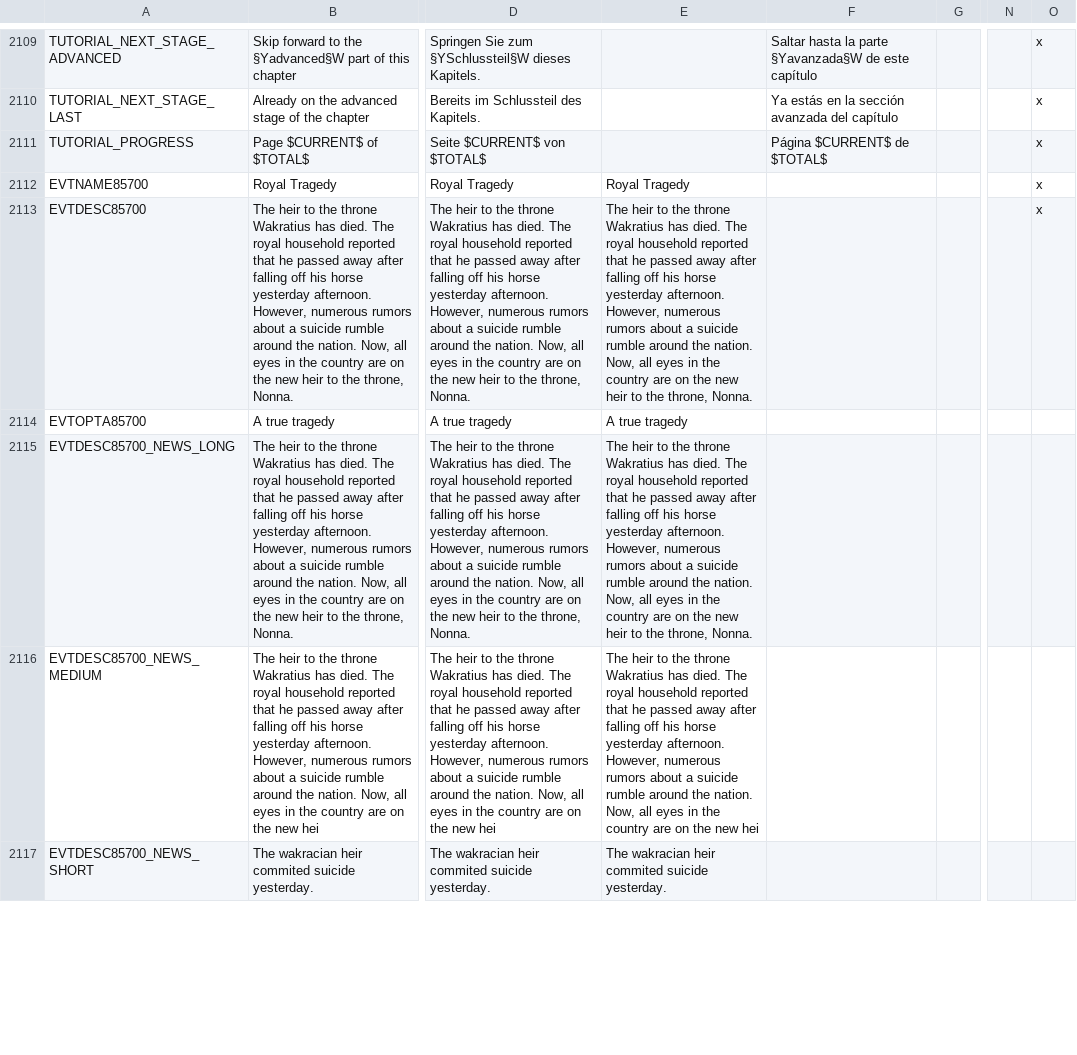
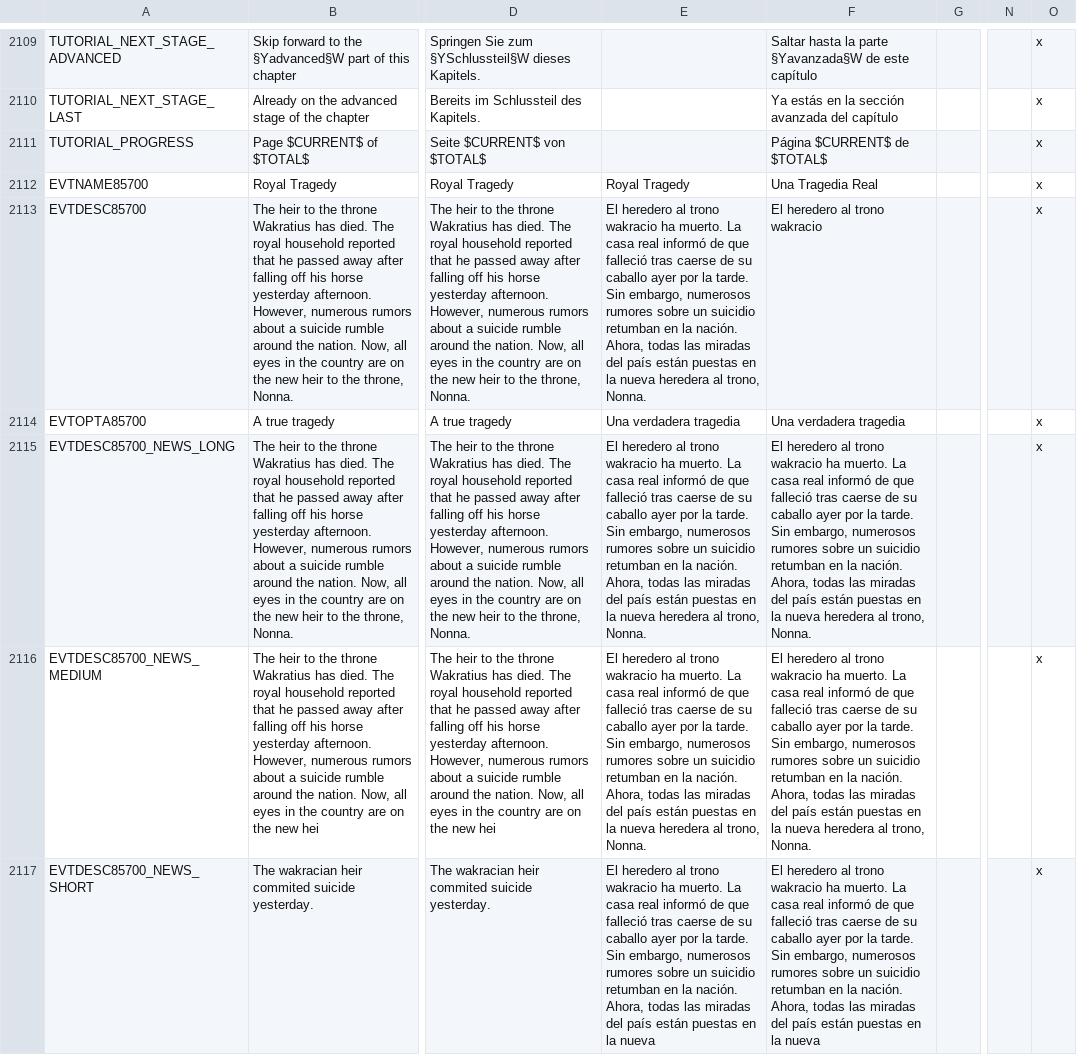
Before and after one commit to capitanwillmoran/wakracia-victoria2, a CSV file: Wakracia_2/localisation/newtext.csv, drawn as a sheet; only a part is shown, gaps mark what is left out; the diff covers the shown part only; the diff names each change by its address in the sheet, - before the commit and + after, or states it on an @@ line.

```diff
--- a/Wakracia_2/localisation/newtext.csv
+++ b/Wakracia_2/localisation/newtext.csv
-F2112: (empty)
+F2112: Una Tragedia Real
-E2113: The heir to the throne Wakratius has died. The royal household reported that he passed away after falling off his horse yesterday afternoon. However, numerous rumors about a suicide rumble around the nation. Now, all eyes in the country are on the new heir to the throne, Nonna.
+E2113: El heredero al trono wakracio ha muerto. La casa real informó de que falleció tras caerse de su caballo ayer por la tarde. Sin embargo, numerosos rumores sobre un suicidio retumban en la nación. Ahora, todas las miradas del país están puestas en la nueva heredera al trono, Nonna.
-F2113: (empty)
+F2113: El heredero al trono wakracio
-E2114: A true tragedy
+E2114: Una verdadera tragedia
-F2114: (empty)
+F2114: Una verdadera tragedia
-O2114:O2117: (empty)
+O2114:O2117: x
-E2115: The heir to the throne Wakratius has died. The royal household reported that he passed away after falling off his horse yesterday afternoon. However, numerous rumors about a suicide rumble around the nation. Now, all eyes in the country are on the new heir to the throne, Nonna.
+E2115: El heredero al trono wakracio ha muerto. La casa real informó de que falleció tras caerse de su caballo ayer por la tarde. Sin embargo, numerosos rumores sobre un suicidio retumban en la nación. Ahora, todas las miradas del país están puestas en la nueva heredera al trono, Nonna.
-F2115:F2116: (empty)
+F2115:F2116: El heredero al trono wakracio ha muerto. La casa real informó de que falleció tras caerse de su caballo ayer por la tarde. Sin embargo, numerosos rumores sobre un suicidio retumban en la nación. Ahora, todas las miradas del país están puestas en la nueva heredera al trono, Nonna.
-E2116: The heir to the throne Wakratius has died. The royal household reported that he passed away after falling off his horse yesterday afternoon. However, numerous rumors about a suicide rumble around the nation. Now, all eyes in the country are on the new hei
+E2116: El heredero al trono wakracio ha muerto. La casa real informó de que falleció tras caerse de su caballo ayer por la tarde. Sin embargo, numerosos rumores sobre un suicidio retumban en la nación. Ahora, todas las miradas del país están puestas en la nueva heredera al trono, Nonna.
-E2117: The wakracian heir commited suicide yesterday.
+E2117: El heredero al trono wakracio ha muerto. La casa real informó de que falleció tras caerse de su caballo ayer por la tarde. Sin embargo, numerosos rumores sobre un suicidio retumban en la nación. Ahora, todas las miradas del país están puestas en la nueva
-F2117: (empty)
+F2117: El heredero al trono wakracio ha muerto. La casa real informó de que falleció tras caerse de su caballo ayer por la tarde. Sin embargo, numerosos rumores sobre un suicidio retumban en la nación. Ahora, todas las miradas del país están puestas en la nueva
```
Also changed, not shown: 50 edited cells elsewhere in this file, Wakracia_2/localisation/0_Cultures.csv, 2 other files.
